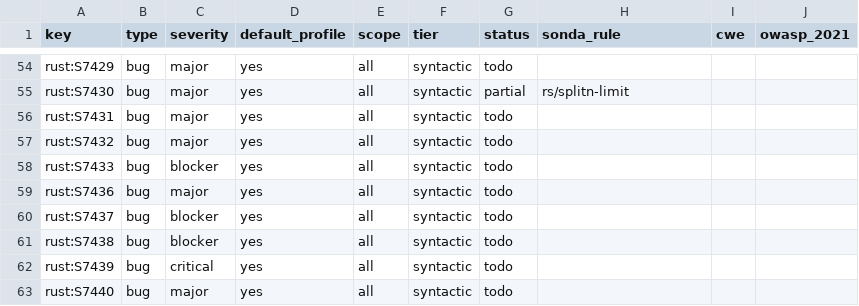
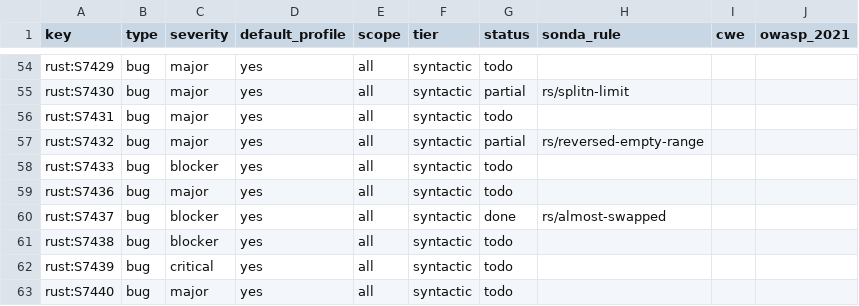
Before and after one commit to lvaoliveira/sonda, a CSV file: docs/sonar-parity/rust.csv, drawn as a sheet; only a part is shown, gaps mark what is left out; the diff covers the shown part only.

Commit message:
feat: 19 more Rust rules, measured against Clippy
Batch 2 of SonarQube's Clippy-based Rust set. Compared with Clippy on 51
crates chosen to contain the patterns (tools/clippy-oracle): 82% to 100%
precision, 25% to 100% recall (the recall left is mostly Clippy linting inside
macro arguments, which tree-sitter keeps as tokens).

The comparison set the details documentation doesn't: unreadable_literal
starts at six digits; vec_init_then_push needs two pushes after an empty vec;
wildcard imports skip enum globs, preludes and test code, and so does
print_stdout; derived_hash_with_manual_eq is only a manual PartialEq<Self>
beside a derived Hash, reported at the derive; findings sit where Clippy
reports them (the #[inline], the Vec::with_capacity). SonarQube's default
profile leaves out unreadable_literal and print_stdout, so those are off by
default. The harness counts example targets as compiled files.

```diff
--- a/docs/sonar-parity/rust.csv
+++ b/docs/sonar-parity/rust.csv
@@ -56,6 +56,6 @@ rust:S7430,bug,major,yes,all,syntactic,partial,rs/splitn-limit,,
 rust:S7431,bug,major,yes,all,syntactic,todo,,,
-rust:S7432,bug,major,yes,all,syntactic,todo,,,
+rust:S7432,bug,major,yes,all,syntactic,partial,rs/reversed-empty-range,,
 rust:S7433,bug,blocker,yes,all,syntactic,todo,,,
 rust:S7436,bug,major,yes,all,syntactic,todo,,,
-rust:S7437,bug,blocker,yes,all,syntactic,todo,,,
+rust:S7437,bug,blocker,yes,all,syntactic,done,rs/almost-swapped,,
 rust:S7438,bug,blocker,yes,all,syntactic,todo,,,
```
Also changed, not shown: 34 edited cells elsewhere in this file, 9 other files.
